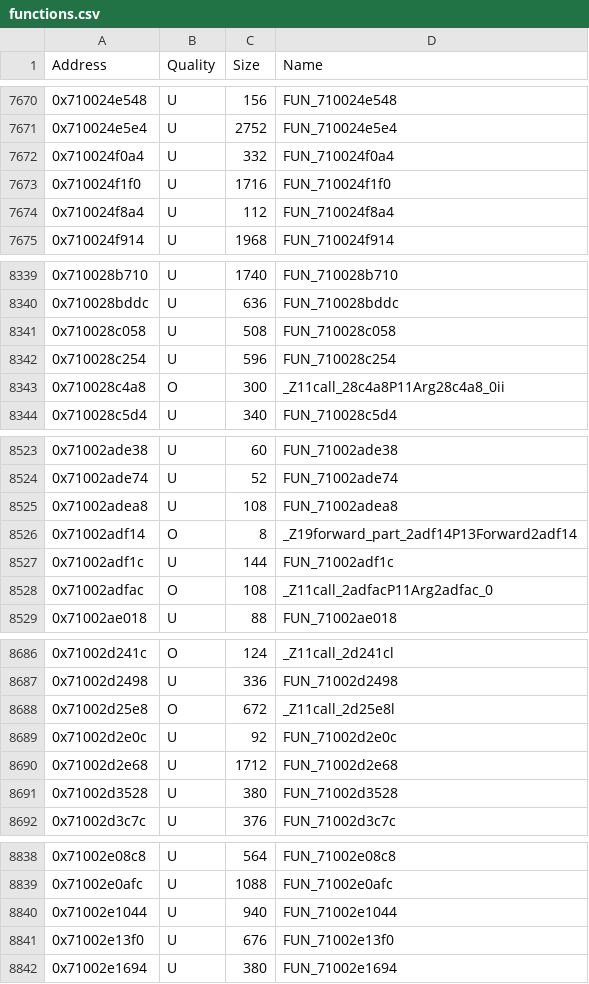
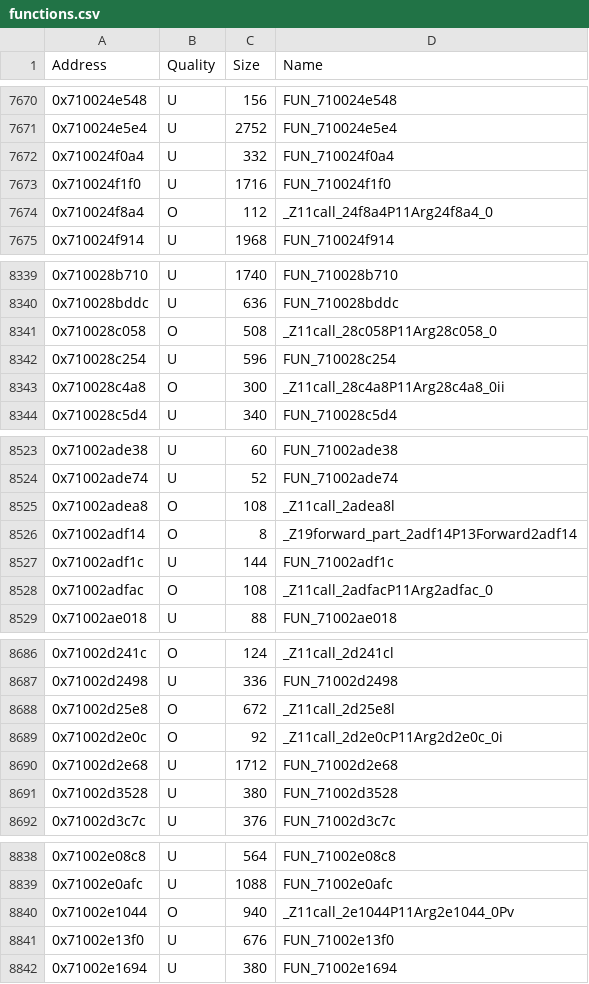
Before and after one commit to MusohSlop/HWDE-decomp, a CSV file: data/functions.csv, drawn as a sheet; only a part is shown, gaps mark what is left out; the diff covers the shown part only.

```diff
--- a/data/functions.csv
+++ b/data/functions.csv
@@ -7673,3 +7673,3 @@ Address,Quality,Size,Name
 0x710024f1f0,U,1716,FUN_710024f1f0
-0x710024f8a4,U,112,FUN_710024f8a4
+0x710024f8a4,O,112,_Z11call_24f8a4P11Arg24f8a4_0
 0x710024f914,U,1968,FUN_710024f914
@@ -8340,3 +8340,3 @@ Address,Quality,Size,Name
 0x710028bddc,U,636,FUN_710028bddc
-0x710028c058,U,508,FUN_710028c058
+0x710028c058,O,508,_Z11call_28c058P11Arg28c058_0
 0x710028c254,U,596,FUN_710028c254
@@ -8524,3 +8524,3 @@ Address,Quality,Size,Name
 0x71002ade74,U,52,FUN_71002ade74
-0x71002adea8,U,108,FUN_71002adea8
+0x71002adea8,O,108,_Z11call_2adea8l
 0x71002adf14,O,8,_Z19forward_part_2adf14P13Forward2adf14
@@ -8688,3 +8688,3 @@ Address,Quality,Size,Name
 0x71002d25e8,O,672,_Z11call_2d25e8l
-0x71002d2e0c,U,92,FUN_71002d2e0c
+0x71002d2e0c,O,92,_Z11call_2d2e0cP11Arg2d2e0c_0i
 0x71002d2e68,U,1712,FUN_71002d2e68
@@ -8839,3 +8839,3 @@ Address,Quality,Size,Name
 0x71002e0afc,U,1088,FUN_71002e0afc
-0x71002e1044,U,940,FUN_71002e1044
+0x71002e1044,O,940,_Z11call_2e1044P11Arg2e1044_0Pv
 0x71002e13f0,U,676,FUN_71002e13f0
```
Also changed, not shown: 52 edited cells elsewhere in this file, 5 other files.
